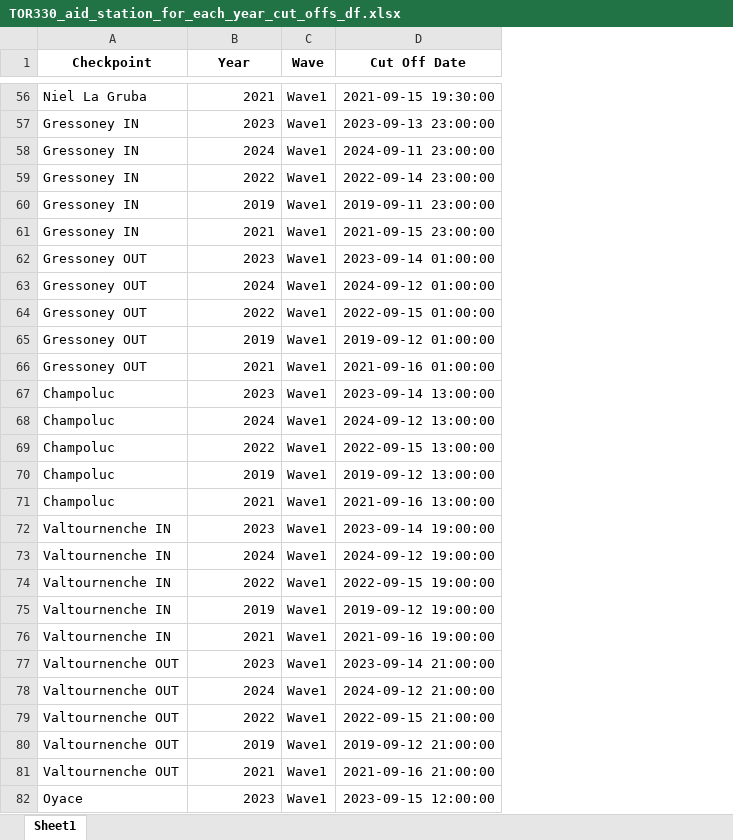
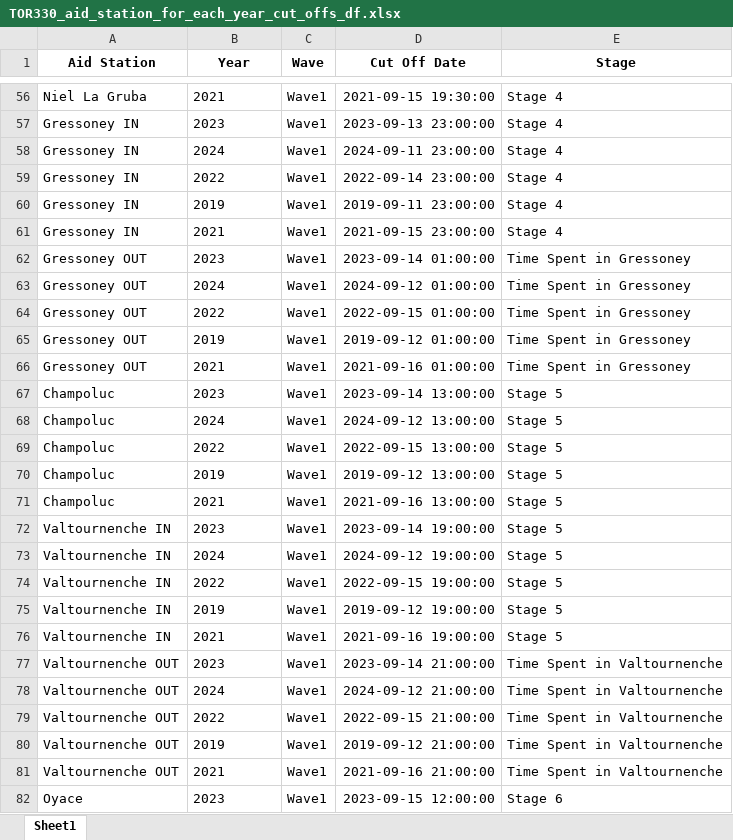
Before and after one commit to kjonina/TORX, an Excel workbook: TOR330 Data/4. TOR330 Timetable Data/TOR330_aid_station_for_each_year_cut_offs_df.xlsx, sheet Sheet1, drawn as a sheet; only a part is shown, gaps mark what is left out; values as stored, in another font and other column widths than the file's, no borders; the diff covers the shown part only; the diff names each change by its address in the sheet, - before the commit and + after, or states it on an @@ line.

Commit message:
FIxing cut off issues and stage 6

```diff
--- a/TOR330 Data/4. TOR330 Timetable Data/TOR330_aid_station_for_each_year_cut_offs_df.xlsx (sheet Sheet1)
+++ b/TOR330 Data/4. TOR330 Timetable Data/TOR330_aid_station_for_each_year_cut_offs_df.xlsx (sheet Sheet1)
+column E (Stage), rows 56-82: Stage 4 | Stage 4 | Stage 4 | Stage 4 | Stage 4 | Stage 4 | Time Spent in Gressoney | Time Spent in Gressoney | Time Spent in Gressoney | Time Spent in Gressoney | Time Spent in Gressoney | Stage 5 | Stage 5 | Stage 5 | Stage 5 | Stage 5 | Stage 5 | Stage 5 | Stage 5 | Stage 5 | Stage 5 | Time Spent in Valtournenche | Time Spent in Valtournenche | Time Spent in Valtournenche | Time Spent in Valtournenche | Time Spent in Valtournenche | Stage 6
-A1: Checkpoint
+A1: Aid Station
-B56:B82 alignment: right
+B56:B82 alignment: left
```
Also changed, not shown: cell formats elsewhere in this sheet, TOR330 Data/4. TOR330 Timetable Data/TOR330_checkpoint_cut_offs_df.xlsx, TOR330 Data/4. TOR330 Timetable Data/TOR330_lifebase_cut_offs_df.xlsx, 3 other files.
